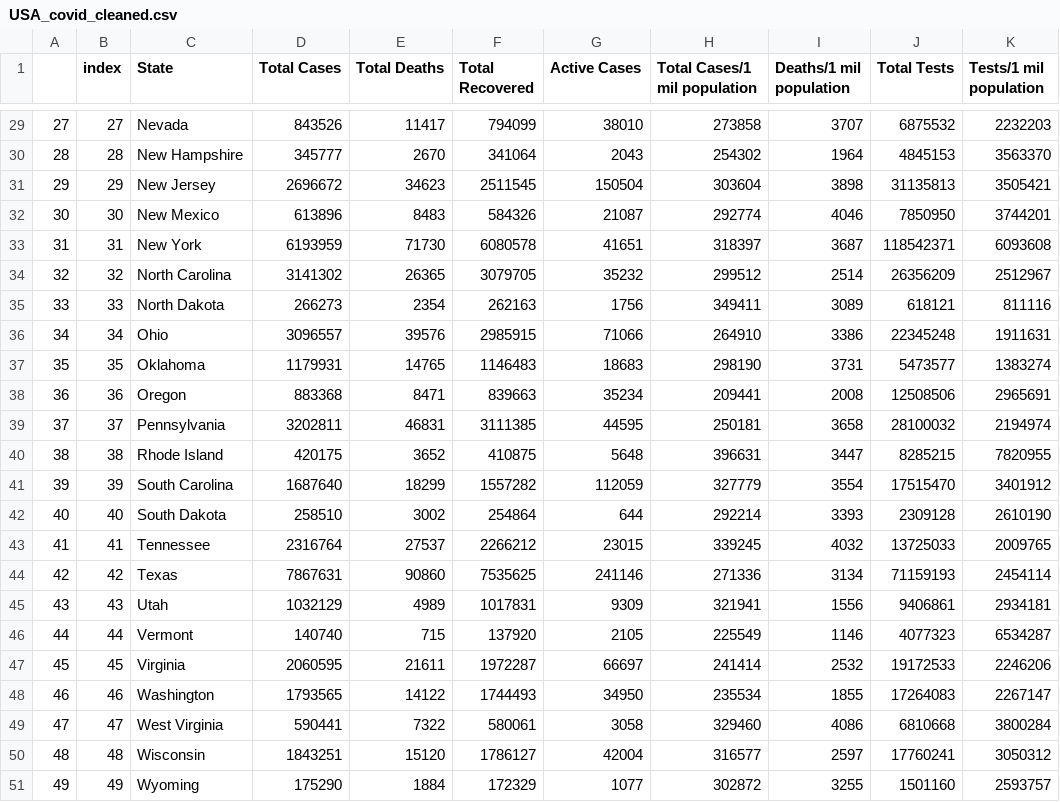
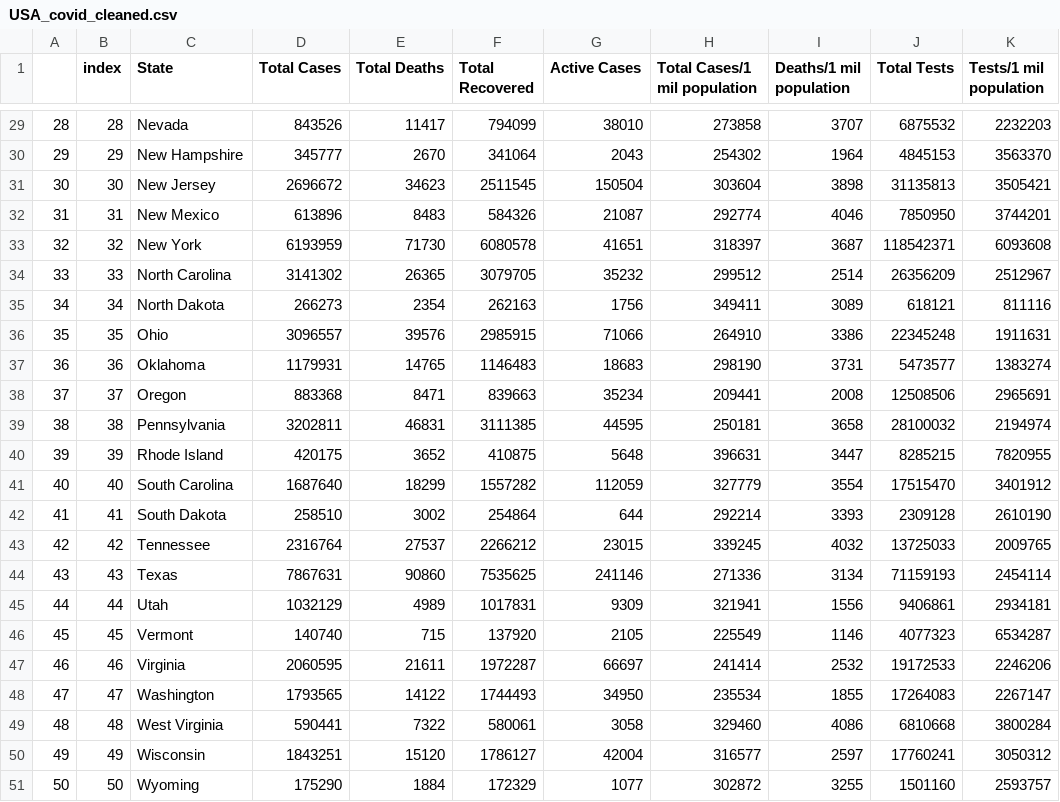
Before and after one commit to shariqmalik10/Covid-19-Visualization, a CSV file: data/USA_covid_cleaned.csv, drawn as a sheet; only a part is shown, gaps mark what is left out; the diff covers the shown part only; the diff names each change by its address in the sheet, - before the commit and + after, or states it on an @@ line.

```diff
--- a/data/USA_covid_cleaned.csv
+++ b/data/USA_covid_cleaned.csv
@@ column A renumbered from row 2 down @@
-B29 (index): 27
+B29 (index): 28
-B30 (index): 28
+B30 (index): 29
-B31 (index): 29
+B31 (index): 30
-B32 (index): 30
+B32 (index): 31
-B33 (index): 31
+B33 (index): 32
-B34 (index): 32
+B34 (index): 33
-B35 (index): 33
+B35 (index): 34
-B36 (index): 34
+B36 (index): 35
-B37 (index): 35
+B37 (index): 36
-B38 (index): 36
+B38 (index): 37
-B39 (index): 37
+B39 (index): 38
-B40 (index): 38
+B40 (index): 39
-B41 (index): 39
+B41 (index): 40
-B42 (index): 40
+B42 (index): 41
-B43 (index): 41
+B43 (index): 42
-B44 (index): 42
+B44 (index): 43
-B45 (index): 43
+B45 (index): 44
-B46 (index): 44
+B46 (index): 45
-B47 (index): 45
+B47 (index): 46
-B48 (index): 46
+B48 (index): 47
-B49 (index): 47
+B49 (index): 48
-B50 (index): 48
+B50 (index): 49
-B51 (index): 49
+B51 (index): 50
```
Also changed, not shown: 27 edited cells elsewhere in this file.
